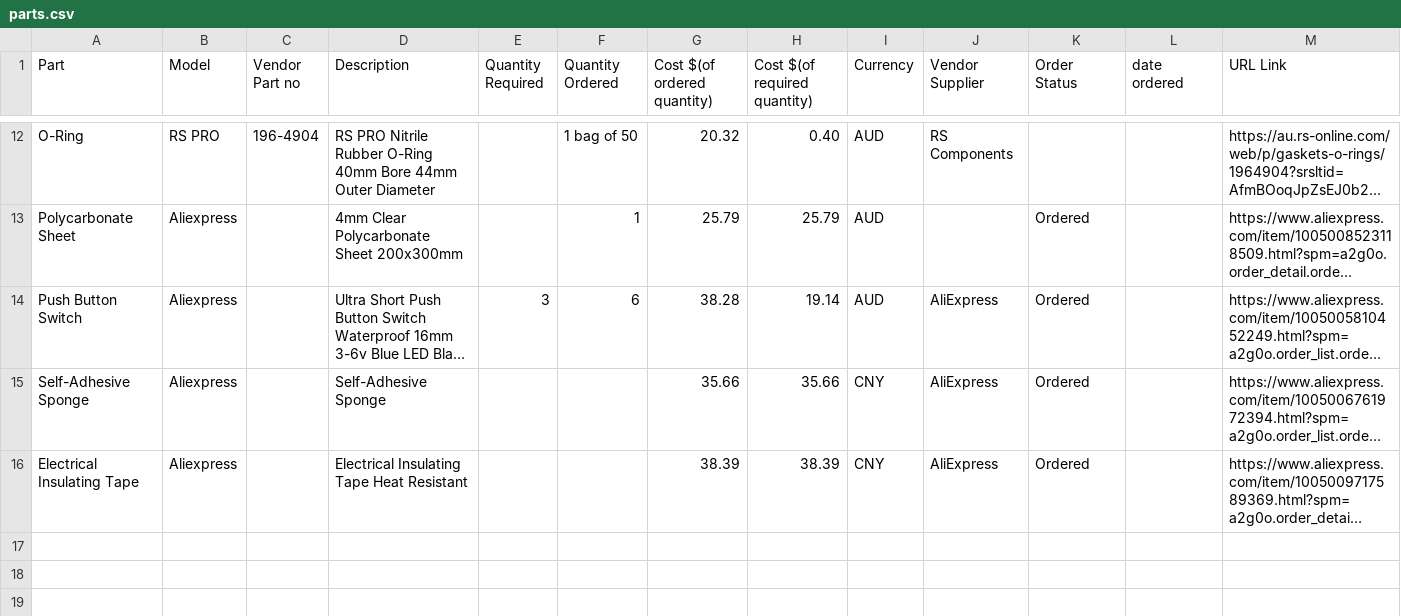
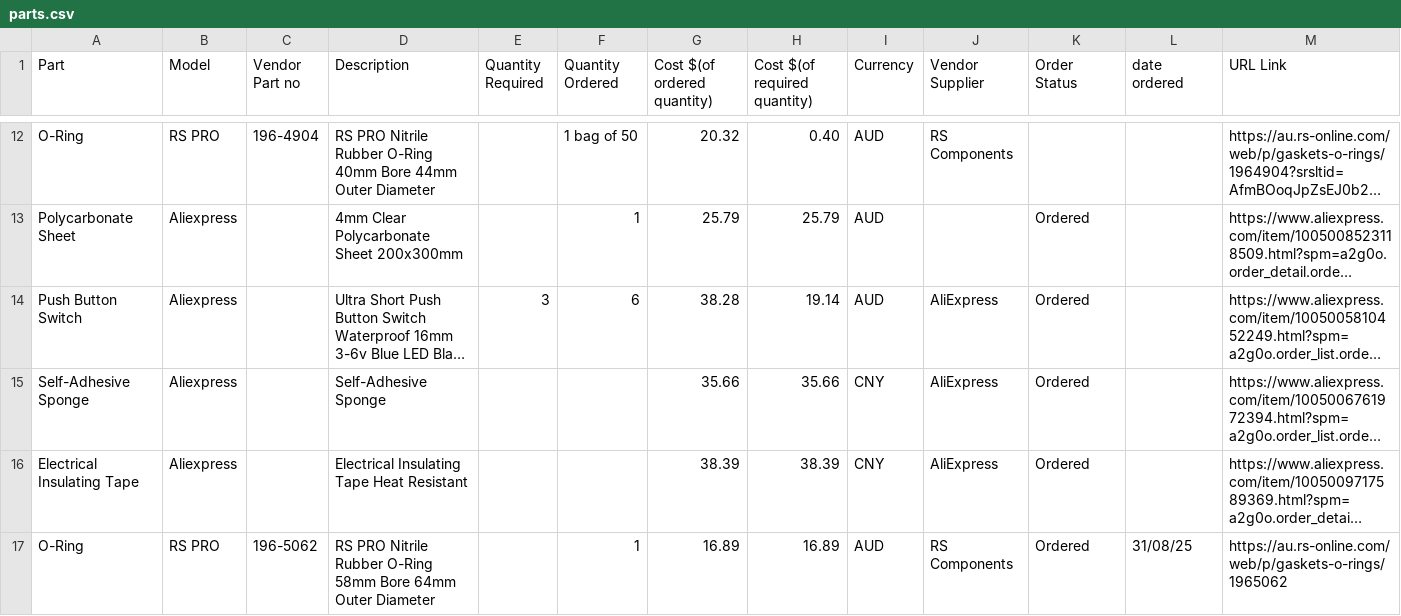
Before and after one commit to calumroy/death_stick, a CSV file: parts.csv, drawn as a sheet; only a part is shown, gaps mark what is left out; long unchanged cells end in …; the diff names each change by its address in the sheet, - before the commit and + after, or states it on an @@ line.

Commit message:
Added lareger oring to patrs

```diff
--- a/parts.csv
+++ b/parts.csv
+row 17: O-Ring | RS PRO | 196-5062 | RS PRO Nitrile Rubber O-Ring 58mm Bore 64mm Outer Diameter |  | 1 | 16.89 | 16.89 | AUD | RS Components | Ordered | 31/08/25 | https://au.rs-online.com/web/p/gaskets-o-rings/1965062
```
